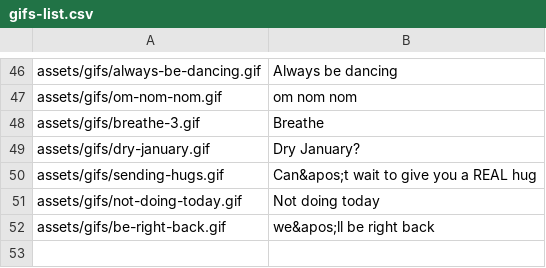
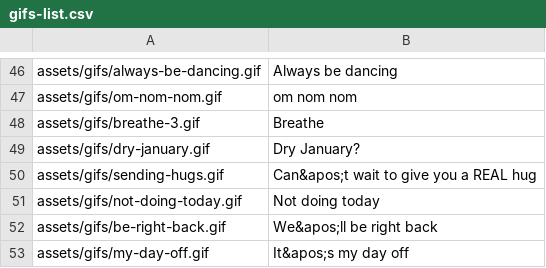
Before and after one commit to Motivesoft/condaluna, a CSV file: assets/scripts/gifs-list.csv, drawn as a sheet; only a part is shown, gaps mark what is left out; the diff names each change by its address in the sheet, - before the commit and + after, or states it on an @@ line.

```diff
--- a/assets/scripts/gifs-list.csv
+++ b/assets/scripts/gifs-list.csv
-B52: we&apos;ll be right back
+B52: We&apos;ll be right back
+row 53: assets/gifs/my-day-off.gif | It&apos;s my day off
```
Also changed, not shown: 3 other files.
